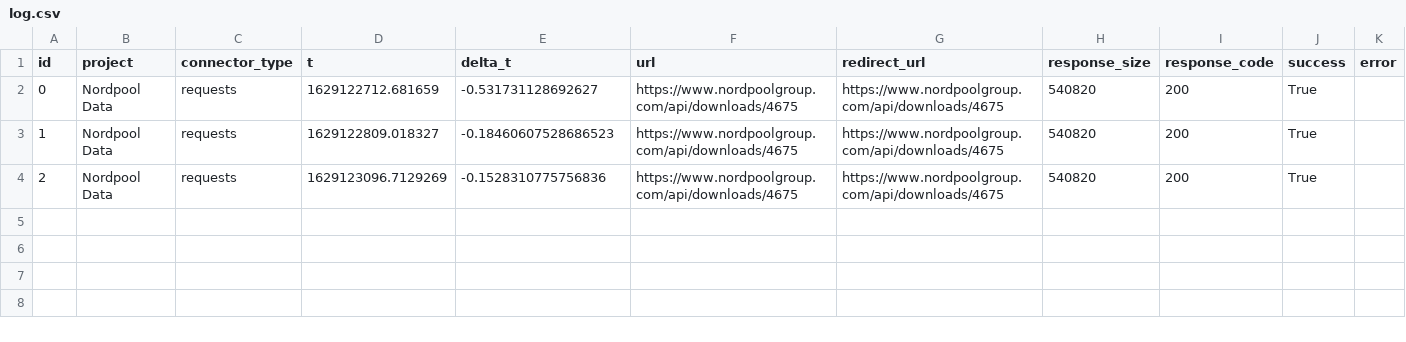
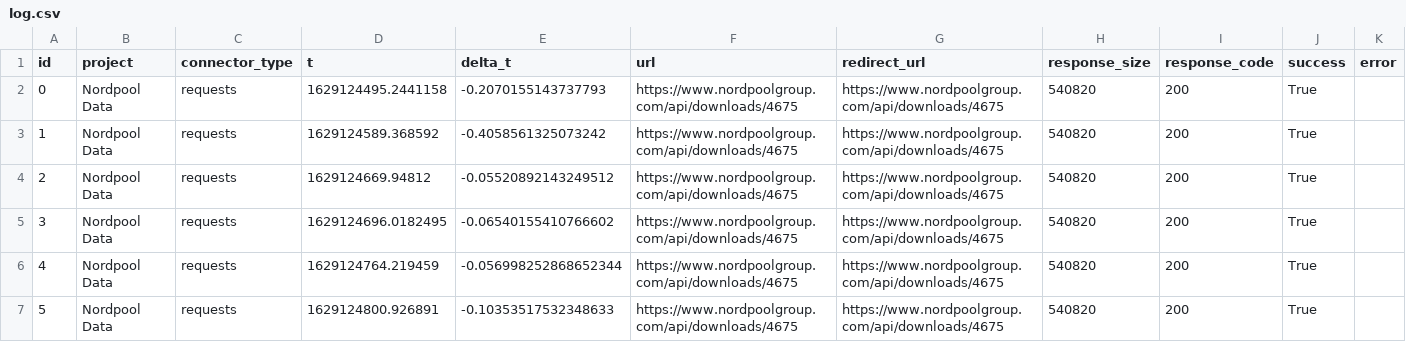
Before and after one commit to sjhpol/ISDS_arbejde, a CSV file: Exam/log.csv, drawn as a sheet.

```diff
--- a/Exam/log.csv
+++ b/Exam/log.csv
@@ -1,4 +1,7 @@
 id;project;connector_type;t;delta_t;url;redirect_url;response_size;response_code;success;error
-0;Nordpool Data;requests;1629122712.681659;-0.531731128692627;https://www.nordpoolgroup.com/api/downloads/4675;https://www.nordpoolgroup.com/api/downloads/4675;540820;200;True;
-1;Nordpool Data;requests;1629122809.018327;-0.18460607528686523;https://www.nordpoolgroup.com/api/downloads/4675;https://www.nordpoolgroup.com/api/downloads/4675;540820;200;True;
-2;Nordpool Data;requests;1629123096.7129269;-0.1528310775756836;https://www.nordpoolgroup.com/api/downloads/4675;https://www.nordpoolgroup.com/api/downloads/4675;540820;200;True;
+0;Nordpool Data;requests;1629124495.2441158;-0.2070155143737793;https://www.nordpoolgroup.com/api/downloads/4675;https://www.nordpoolgroup.com/api/downloads/4675;540820;200;True;
+1;Nordpool Data;requests;1629124589.368592;-0.4058561325073242;https://www.nordpoolgroup.com/api/downloads/4675;https://www.nordpoolgroup.com/api/downloads/4675;540820;200;True;
+2;Nordpool Data;requests;1629124669.94812;-0.05520892143249512;https://www.nordpoolgroup.com/api/downloads/4675;https://www.nordpoolgroup.com/api/downloads/4675;540820;200;True;
+3;Nordpool Data;requests;1629124696.0182495;-0.06540155410766602;https://www.nordpoolgroup.com/api/downloads/4675;https://www.nordpoolgroup.com/api/downloads/4675;540820;200;True;
+4;Nordpool Data;requests;1629124764.219459;-0.056998252868652344;https://www.nordpoolgroup.com/api/downloads/4675;https://www.nordpoolgroup.com/api/downloads/4675;540820;200;True;
+5;Nordpool Data;requests;1629124800.926891;-0.10353517532348633;https://www.nordpoolgroup.com/api/downloads/4675;https://www.nordpoolgroup.com/api/downloads/4675;540820;200;True;
```
Also changed, not shown: 1 other file.
